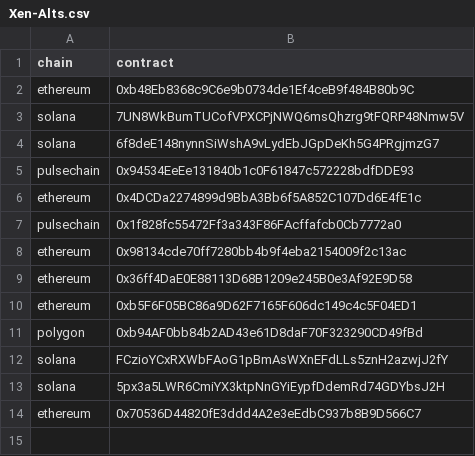
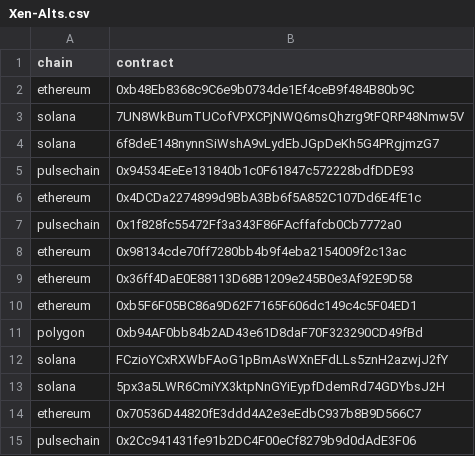
Before and after one commit to TreeCityWes/xenbubbles-react, a CSV file: public/lists/Xen-Alts.csv, drawn as a sheet; the diff names each change by its address in the sheet, - before the commit and + after, or states it on an @@ line.

Commit message:
Update Xen-Alts.csv

```diff
--- a/public/lists/Xen-Alts.csv
+++ b/public/lists/Xen-Alts.csv
+row 15: pulsechain | 0x2Cc941431fe91b2DC4F00eCf8279b9d0dAdE3F06
```
